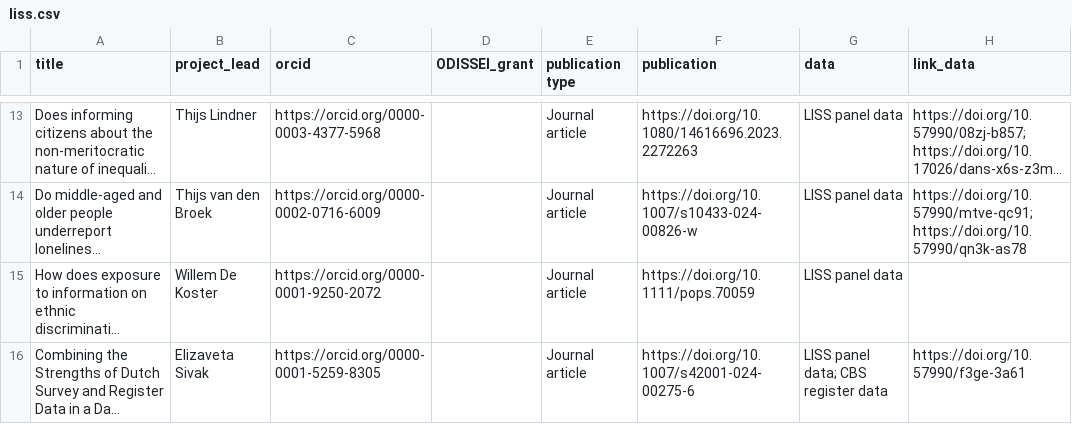
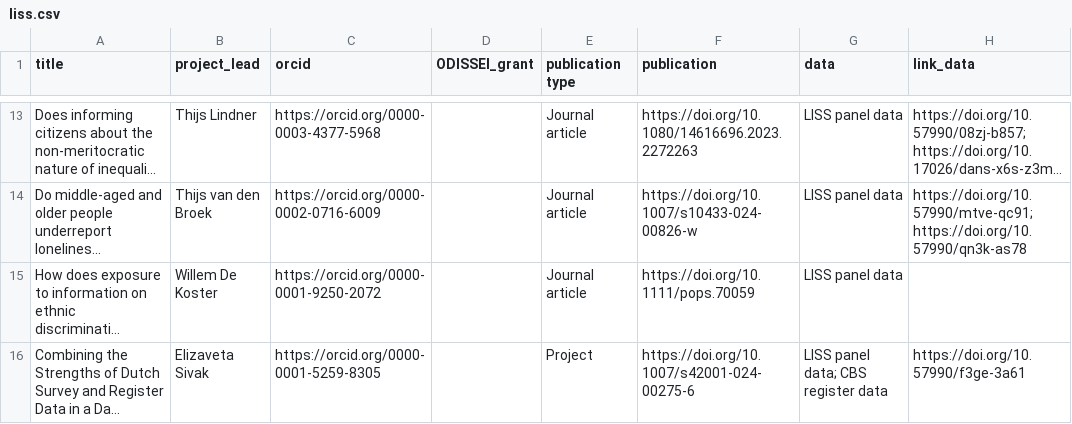
Before and after one commit to odissei-data/ODISSEI-code-library, a CSV file: _data/liss.csv, drawn as a sheet; only a part is shown, gaps mark what is left out; long unchanged cells end in …; the diff names each change by its address in the sheet, - before the commit and + after, or states it on an @@ line.

Commit message:
added LISS project

```diff
--- a/_data/liss.csv
+++ b/_data/liss.csv
-E16 (publication type): Journal article
+E16 (publication type): Project
```
